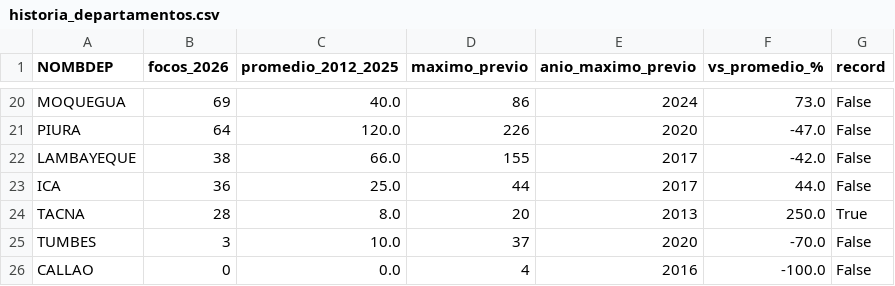
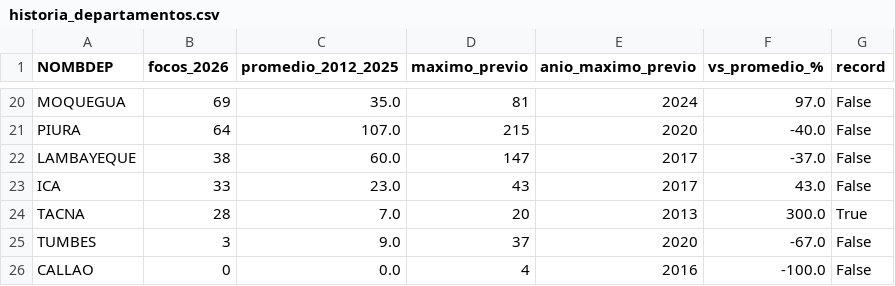
Before and after one commit to av-gomez/incendios-peru-2026, a CSV file: outputs/historia_departamentos.csv, drawn as a sheet; only a part is shown, gaps mark what is left out; the diff covers the shown part only; the diff names each change by its address in the sheet, - before the commit and + after, or states it on an @@ line.

```diff
--- a/outputs/historia_departamentos.csv
+++ b/outputs/historia_departamentos.csv
-C20 (promedio_2012_2025): 40.0
+C20 (promedio_2012_2025): 35.0
-D20 (maximo_previo): 86
+D20 (maximo_previo): 81
-F20 (vs_promedio_%): 73.0
+F20 (vs_promedio_%): 97.0
-C21 (promedio_2012_2025): 120.0
+C21 (promedio_2012_2025): 107.0
-D21 (maximo_previo): 226
+D21 (maximo_previo): 215
-F21 (vs_promedio_%): -47.0
+F21 (vs_promedio_%): -40.0
-C22 (promedio_2012_2025): 66.0
+C22 (promedio_2012_2025): 60.0
-D22 (maximo_previo): 155
+D22 (maximo_previo): 147
-F22 (vs_promedio_%): -42.0
+F22 (vs_promedio_%): -37.0
-B23 (focos_2026): 36
+B23 (focos_2026): 33
-C23 (promedio_2012_2025): 25.0
+C23 (promedio_2012_2025): 23.0
-D23 (maximo_previo): 44
+D23 (maximo_previo): 43
-F23 (vs_promedio_%): 44.0
+F23 (vs_promedio_%): 43.0
-C24 (promedio_2012_2025): 8.0
+C24 (promedio_2012_2025): 7.0
-F24 (vs_promedio_%): 250.0
+F24 (vs_promedio_%): 300.0
-C25 (promedio_2012_2025): 10.0
+C25 (promedio_2012_2025): 9.0
-F25 (vs_promedio_%): -70.0
+F25 (vs_promedio_%): -67.0
```
Also changed, not shown: 63 edited cells elsewhere in this file, outputs/historia_octubre.csv, 12 other files.
